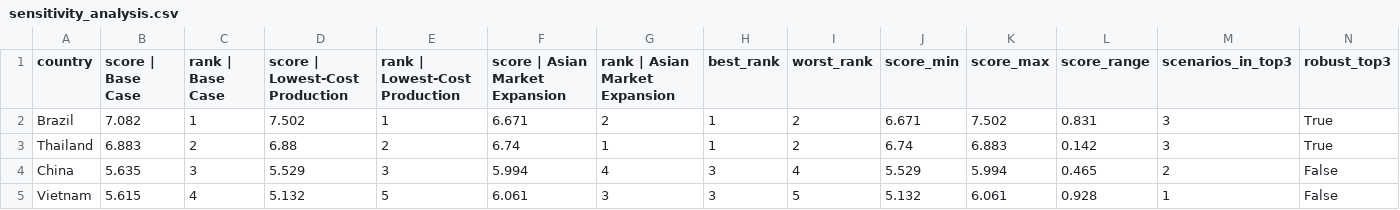
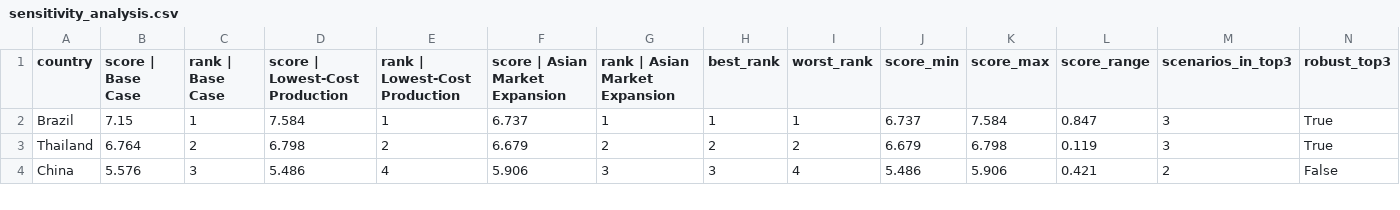
Before and after one commit to lbenozzati/agroinsper, a CSV file: microalgae_site_selection/outputs/sensitivity_analysis.csv, drawn as a sheet; only a part is shown; the diff covers the shown part only.

```diff
--- a/microalgae_site_selection/outputs/sensitivity_analysis.csv
+++ b/microalgae_site_selection/outputs/sensitivity_analysis.csv
@@ -1,5 +1,4 @@
 country,score | Base Case,rank | Base Case,score | Lowest-Cost Production,rank | Lowest-Cost Production,score | Asian Market Expansion,rank | Asian Market Expansion,best_rank,worst_rank,score_min,score_max,score_range,scenarios_in_top3,robust_top3
-Brazil,7.082,1,7.502,1,6.671,2,1,2,6.671,7.502,0.831,3,True
-Thailand,6.883,2,6.88,2,6.74,1,1,2,6.74,6.883,0.142,3,True
-China,5.635,3,5.529,3,5.994,4,3,4,5.529,5.994,0.465,2,False
-Vietnam,5.615,4,5.132,5,6.061,3,3,5,5.132,6.061,0.928,1,False
+Brazil,7.15,1,7.584,1,6.737,1,1,1,6.737,7.584,0.847,3,True
+Thailand,6.764,2,6.798,2,6.679,2,2,2,6.679,6.798,0.119,3,True
+China,5.576,3,5.486,4,5.906,3,3,4,5.486,5.906,0.421,2,False
```
Also changed, not shown: 2 added rows, 1 removed row and 25 edited cells elsewhere in this file, microalgae_site_selection/outputs/country_scores.csv, microalgae_site_selection/outputs/metric_scores.csv, 37 other files.
